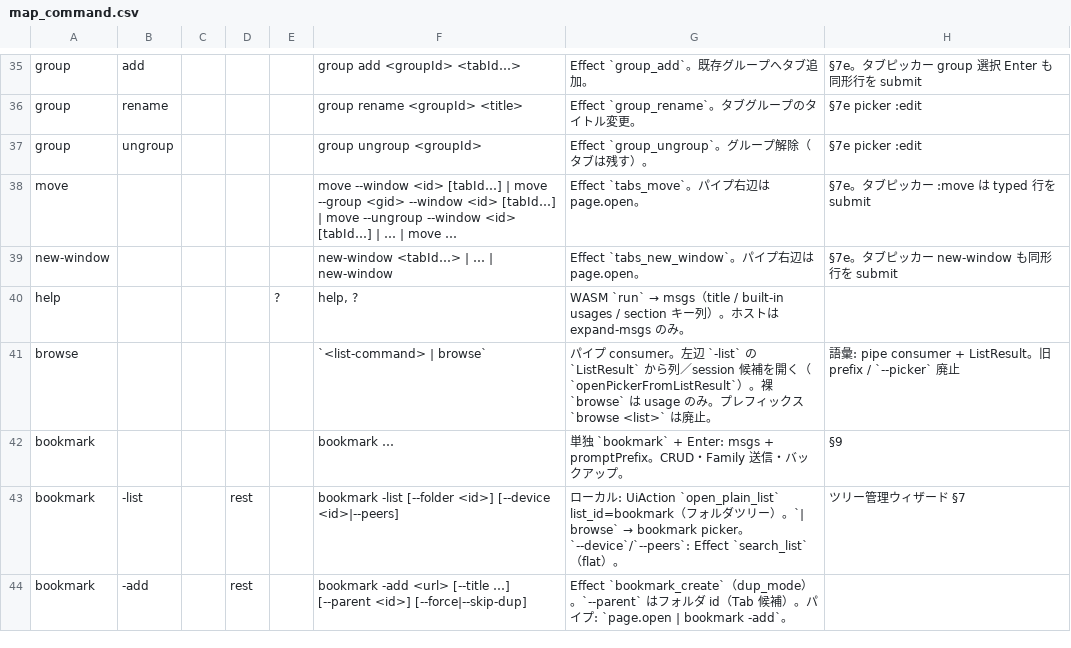
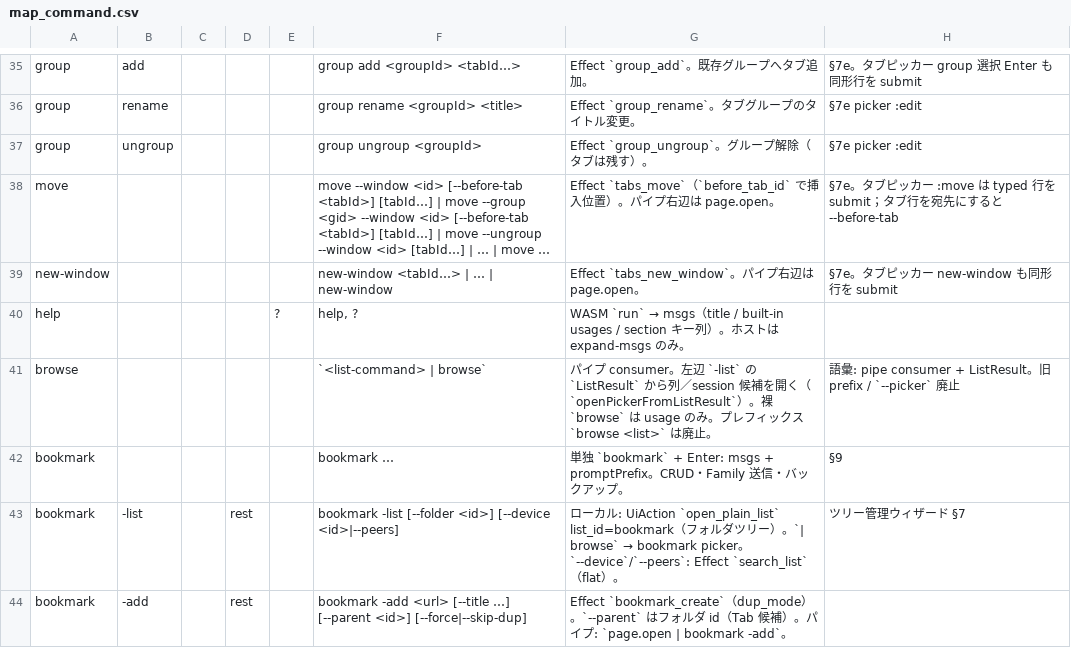
Before and after one commit to UNRsports/bmxt, a CSV file: _context/map_command.csv, drawn as a sheet; only a part is shown, gaps mark what is left out.

```diff
--- a/_context/map_command.csv
+++ b/_context/map_command.csv
@@ -37,3 +37,3 @@ group,rename,,,,group rename <groupId> <title>,Effect `group_rename`。タブグ
 group,ungroup,,,,group ungroup <groupId>,Effect `group_ungroup`。グループ解除（タブは残す）。,§7e picker :edit
-move,,,,,move --window <id> [tabId…] | move --group <gid> --window <id> [tabId…] | move --ungroup --window <id> [tabId…] | … | move …,Effect `tabs_move`。パイプ右辺は page.open。,§7e。タブピッカー :move は typed 行を submit
+move,,,,,move --window <id> [--before-tab <tabId>] [tabId…] | move --group <gid> --window <id> [--before-tab <tabId>] [tabId…] | move --ungroup --window <id> [tabId…] | … | move …,Effect `tabs_move`（`before_tab_id` で挿入位置）。パイプ右辺は page.open。,§7e。タブピッカー :move は typed 行を submit；タブ行を宛先にすると --before-tab
 new-window,,,,,new-window <tabId…> | … | new-window,Effect `tabs_new_window`。パイプ右辺は page.open。,§7e。タブピッカー new-window も同形行を submit
```
Also changed, not shown: 15 other files.
